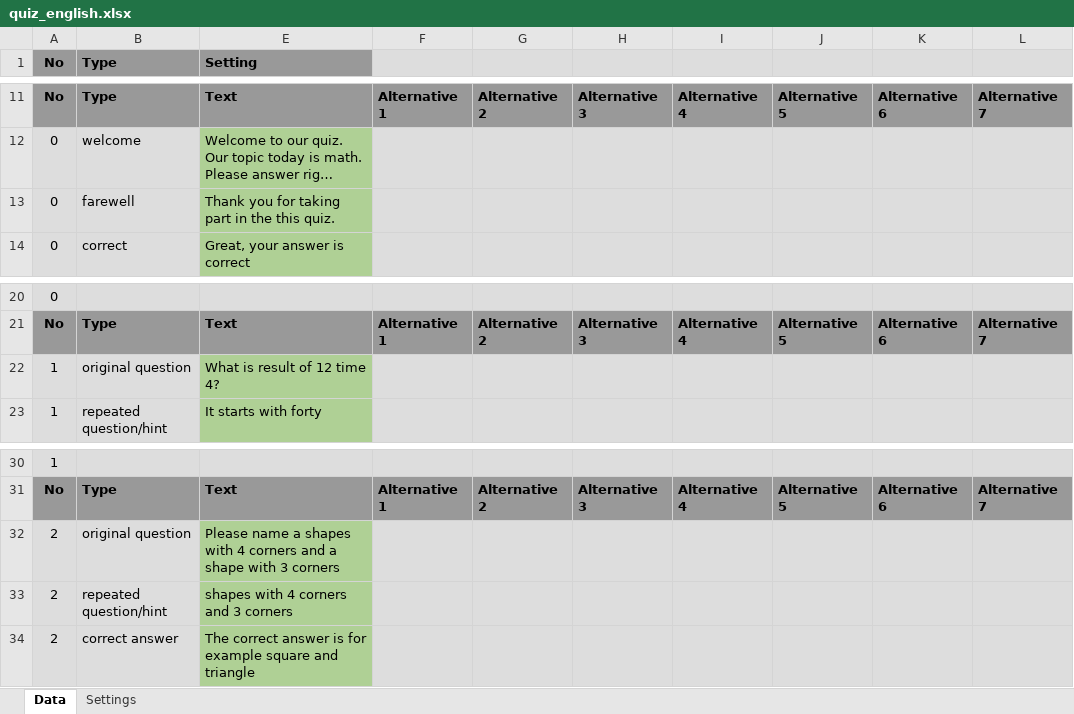
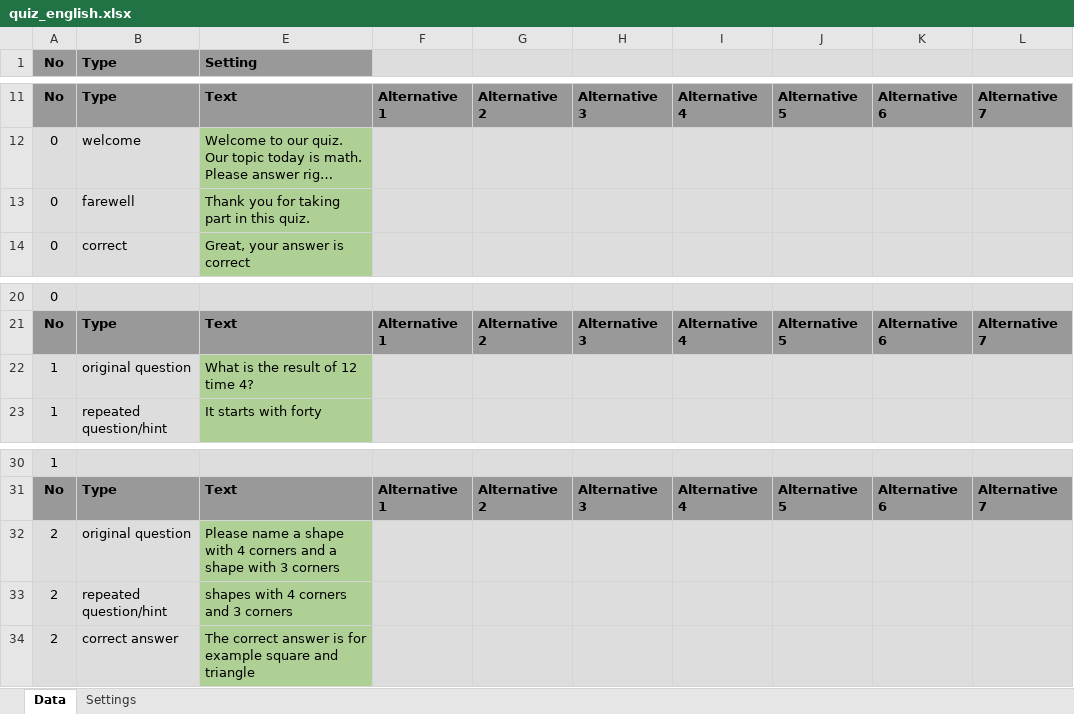
Before and after one commit to hhuebert/sobotify, an Excel workbook: sobotify/apps/quiz/quiz_english.xlsx, sheet Data, drawn as a sheet; only a part is shown, gaps mark what is left out; long unchanged cells end in …; values as stored, in another font and other column widths than the file's, no borders; the diff names each change by its address in the sheet, - before the commit and + after, or states it on an @@ line.

```diff
--- a/sobotify/apps/quiz/quiz_english.xlsx (sheet Data)
+++ b/sobotify/apps/quiz/quiz_english.xlsx (sheet Data)
-E13 (Setting): Thank you for taking part in the this quiz.
+E13 (Setting): Thank you for taking part in this quiz.
-E22 (Setting): What is result of 12 time 4?
+E22 (Setting): What is the result of 12 time 4?
-E32 (Setting): …name a shapes with 4…
+E32 (Setting): …name a shape with 4…
```
Also changed, not shown: sobotify/apps/quiz/quiz_german.xlsx.
